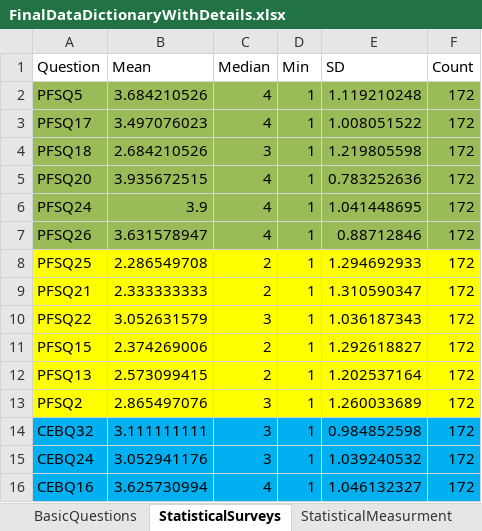
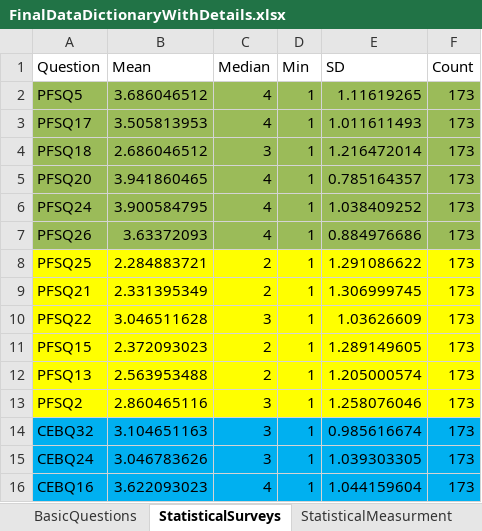
Before and after one commit to sghasemp/PATH, an Excel workbook: Thesis/DataDictionary/FinalDataDictionaryWithDetails.xlsx, sheet StatisticalSurveys, drawn as a sheet; only a part is shown; values as stored, in another font and other column widths than the file's, no borders; the diff covers the shown part only; the diff names each change by its address in the sheet, - before the commit and + after, or states it on an @@ line.

```diff
--- a/Thesis/DataDictionary/FinalDataDictionaryWithDetails.xlsx (sheet StatisticalSurveys)
+++ b/Thesis/DataDictionary/FinalDataDictionaryWithDetails.xlsx (sheet StatisticalSurveys)
-B2 (Mean): 3.684210526
+B2 (Mean): 3.686046512
-E2 (SD): 1.119210248
+E2 (SD): 1.11619265
-F2:F16 (Count): 172
+F2:F16 (Count): 173
-B3 (Mean): 3.497076023
+B3 (Mean): 3.505813953
-E3 (SD): 1.008051522
+E3 (SD): 1.011611493
-B4 (Mean): 2.684210526
+B4 (Mean): 2.686046512
-E4 (SD): 1.219805598
+E4 (SD): 1.216472014
-B5 (Mean): 3.935672515
+B5 (Mean): 3.941860465
-E5 (SD): 0.783252636
+E5 (SD): 0.785164357
-B6 (Mean): 3.9
+B6 (Mean): 3.900584795
-E6 (SD): 1.041448695
+E6 (SD): 1.038409252
-B7 (Mean): 3.631578947
+B7 (Mean): 3.63372093
-E7 (SD): 0.88712846
+E7 (SD): 0.884976686
-B8 (Mean): 2.286549708
+B8 (Mean): 2.284883721
-E8 (SD): 1.294692933
+E8 (SD): 1.291086622
-B9 (Mean): 2.333333333
+B9 (Mean): 2.331395349
-E9 (SD): 1.310590347
+E9 (SD): 1.306999745
-B10 (Mean): 3.052631579
+B10 (Mean): 3.046511628
-E10 (SD): 1.036187343
+E10 (SD): 1.03626609
-B11 (Mean): 2.374269006
+B11 (Mean): 2.372093023
-E11 (SD): 1.292618827
+E11 (SD): 1.289149605
-B12 (Mean): 2.573099415
+B12 (Mean): 2.563953488
-E12 (SD): 1.202537164
+E12 (SD): 1.205000574
-B13 (Mean): 2.865497076
+B13 (Mean): 2.860465116
-E13 (SD): 1.260033689
+E13 (SD): 1.258076046
-B14 (Mean): 3.111111111
+B14 (Mean): 3.104651163
-E14 (SD): 0.984852598
+E14 (SD): 0.985616674
-B15 (Mean): 3.052941176
+B15 (Mean): 3.046783626
-E15 (SD): 1.039240532
+E15 (SD): 1.039303305
-B16 (Mean): 3.625730994
+B16 (Mean): 3.622093023
-E16 (SD): 1.046132327
+E16 (SD): 1.044159604
```
Also changed, not shown: 43 edited cells elsewhere in this sheet, sheet BasicQuestions.
